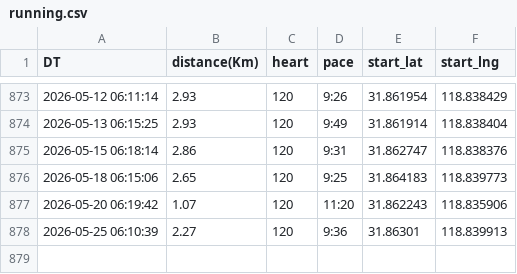
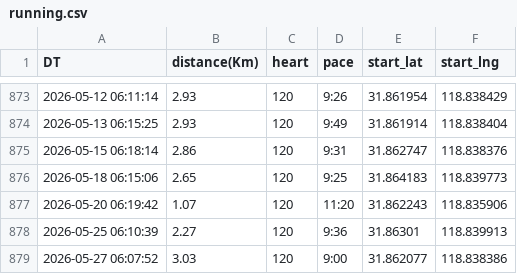
Before and after one commit to wansho/running, a CSV file: data/running.csv, drawn as a sheet; only a part is shown, gaps mark what is left out.

```diff
--- a/data/running.csv
+++ b/data/running.csv
@@ -878 +878,2 @@ DT,distance(Km),heart,pace,start_lat,start_lng
 2026-05-25 06:10:39,2.27,120,9:36,31.86301,118.839913
+2026-05-27 06:07:52,3.03,120,9:00,31.862077,118.838386
```
Also changed, not shown: 3 other files.
